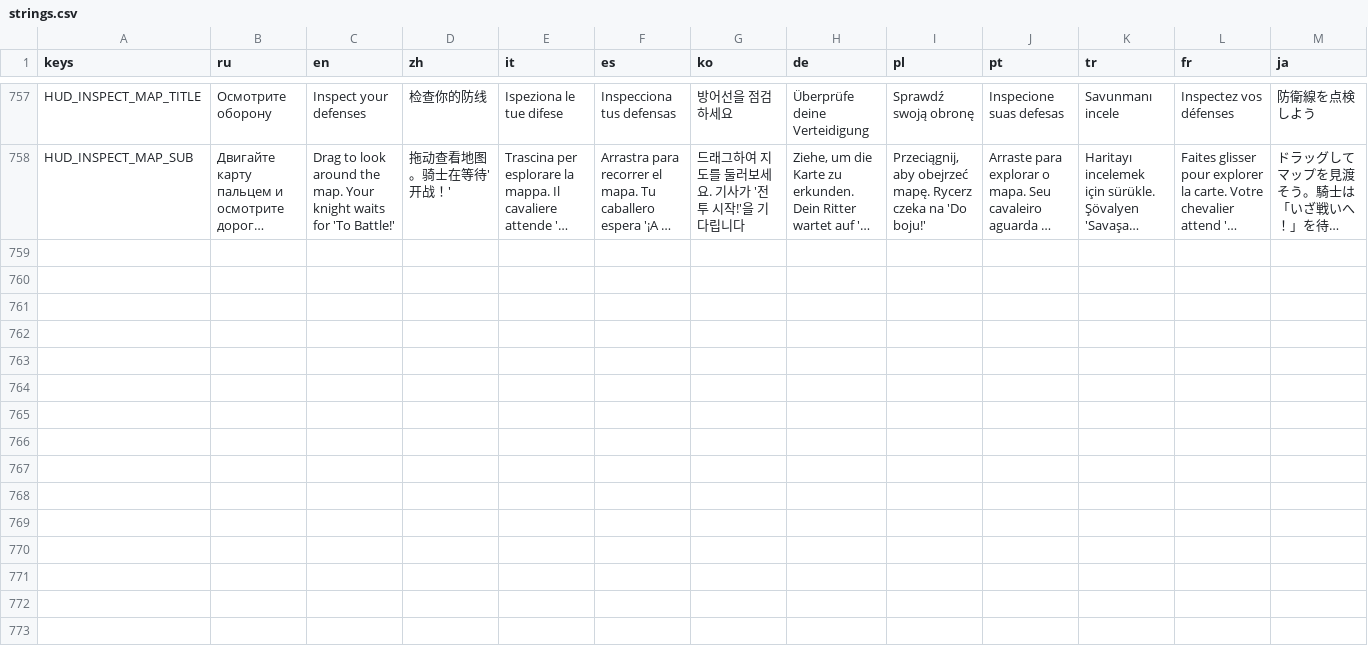
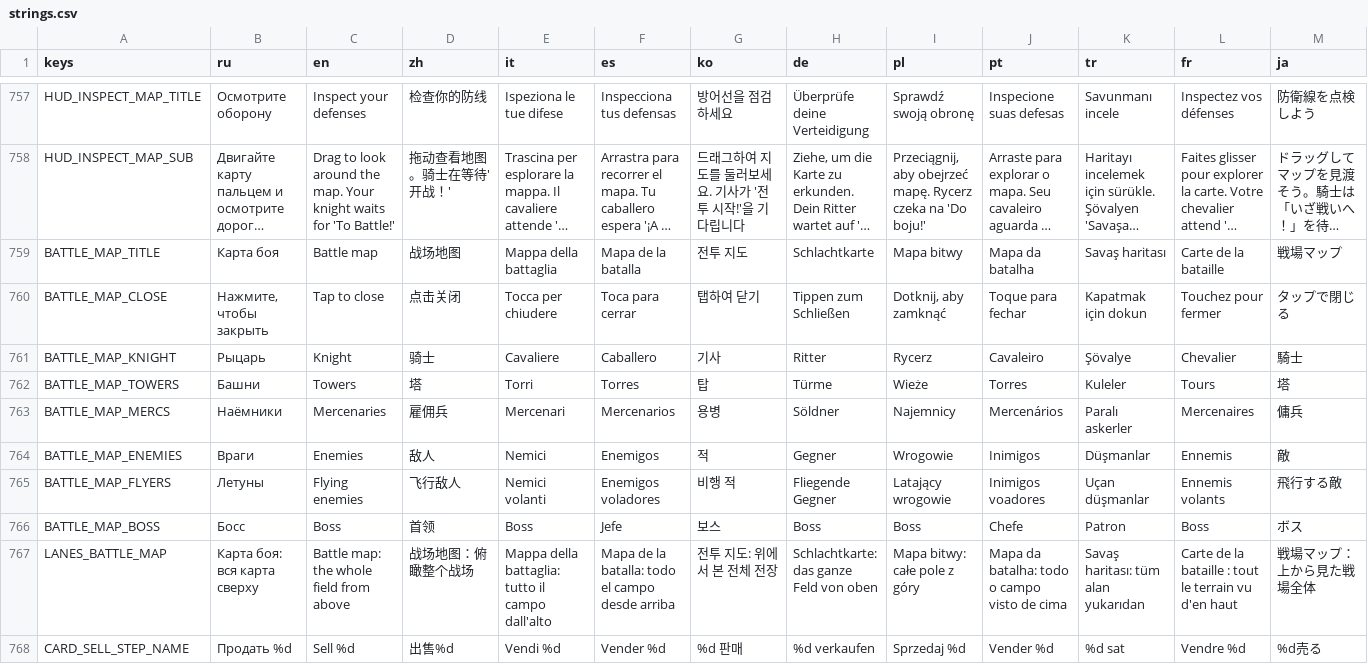
Before and after one commit to glebanya13/tinyguard, a CSV file: translations/strings.csv, drawn as a sheet; only a part is shown, gaps mark what is left out; long unchanged cells end in …; the diff names each change by its address in the sheet, - before the commit and + after, or states it on an @@ line.

Commit message:
feat(i18n): battle map and stepped-sell keys in 12 languages

```diff
--- a/translations/strings.csv
+++ b/translations/strings.csv
+row 759: BATTLE_MAP_TITLE | Карта боя | Battle map | 战场地图 | Mappa della battaglia | Mapa de la batalla | 전투 지도 | Schlachtkarte | Mapa bitwy | Mapa da batalha | Savaş haritası | Carte de la bataille | 戦場マップ
+row 760: BATTLE_MAP_CLOSE | Нажмите, чтобы закрыть | Tap to close | 点击关闭 | Tocca per chiudere | Toca para cerrar | 탭하여 닫기 | Tippen zum Schließen | Dotknij, aby zamknąć | Toque para fechar | Kapatmak için dokun | Touchez pour fermer | タップで閉じる
+row 761: BATTLE_MAP_KNIGHT | Рыцарь | Knight | 骑士 | Cavaliere | Caballero | 기사 | Ritter | Rycerz | Cavaleiro | Şövalye | Chevalier | 騎士
+row 762: BATTLE_MAP_TOWERS | Башни | Towers | 塔 | Torri | Torres | 탑 | Türme | Wieże | Torres | Kuleler | Tours | 塔
+row 763: BATTLE_MAP_MERCS | Наёмники | Mercenaries | 雇佣兵 | Mercenari | Mercenarios | 용병 | Söldner | Najemnicy | Mercenários | Paralı askerler | Mercenaires | 傭兵
+row 764: BATTLE_MAP_ENEMIES | Враги | Enemies | 敌人 | Nemici | Enemigos | 적 | Gegner | Wrogowie | Inimigos | Düşmanlar | Ennemis | 敵
+row 765: BATTLE_MAP_FLYERS | Летуны | Flying enemies | 飞行敌人 | Nemici volanti | Enemigos voladores | 비행 적 | Fliegende Gegner | Latający wrogowie | Inimigos voadores | Uçan düşmanlar | Ennemis volants | 飛行する敵
+row 766: BATTLE_MAP_BOSS | Босс | Boss | 首领 | Boss | Jefe | 보스 | Boss | Boss | Chefe | Patron | Boss | ボス
+row 767: LANES_BATTLE_MAP | Карта боя: вся карта сверху | Battle map: the whole field from above | 战场地图：俯瞰整个战场 | Mappa della battaglia: tutto il campo dall'alto | Mapa de la batalla: todo el campo desde arriba | 전투 지도: 위에서 본 전체 전장 | Schlachtkarte: das ganze Feld von oben | Mapa bitwy: całe pole z góry | Mapa da batalha: todo o campo visto de cima | Savaş haritası: tüm alan yukarıdan | Carte de la bataille : tout le terrain vu d'en haut | 戦場マップ：上から見た戦場全体
+row 768: CARD_SELL_STEP_NAME | Продать %d | Sell %d | 出售%d | Vendi %d | Vender %d | %d 판매 | %d verkaufen | Sprzedaj %d | Vender %d | %d sat | Vendre %d | %d売る
```
Also changed, not shown: 12 other files.
